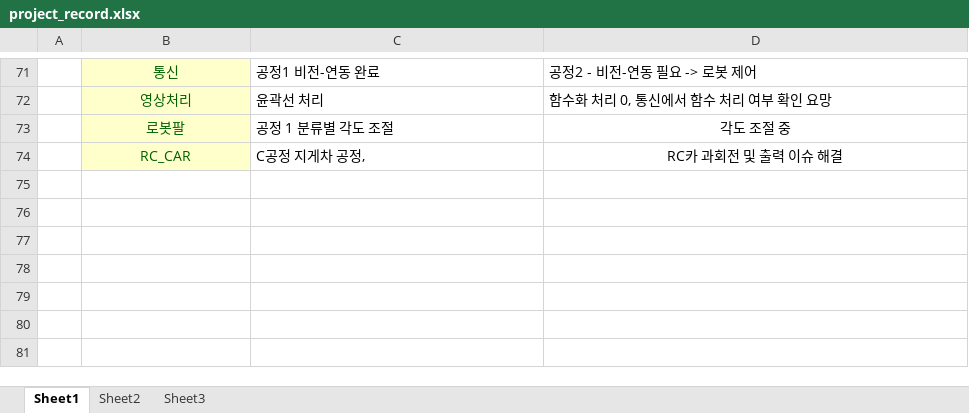
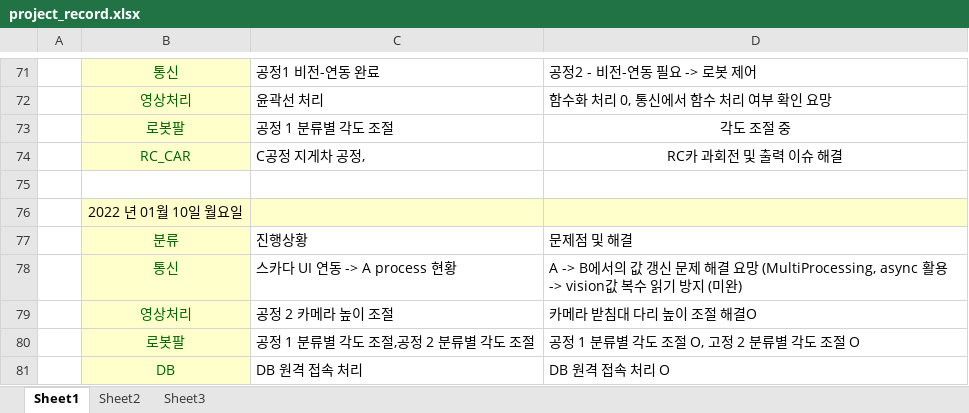
Before and after one commit to SW-Lee31/SF_project, an Excel workbook: project_record.xlsx, sheet Sheet1, drawn as a sheet; only a part is shown, gaps mark what is left out; values as stored, in another font and other column widths than the file's, no borders; the diff names each change by its address in the sheet, - before the commit and + after, or states it on an @@ line.

Commit message:
Update record

```diff
--- a/project_record.xlsx (sheet Sheet1)
+++ b/project_record.xlsx (sheet Sheet1)
+row 75: (empty)
+row 76:  | 2022 년 01월 10일 월요일
+row 77:  | 분류 | 진행상황 | 문제점 및 해결
+row 78:  | 통신 | 스카다 UI 연동 -> A process 현황 | A -> B에서의 값 갱신 문제 해결 요망 (MultiProcessing, async 활용 -> vision값 복수 읽기 방지 (미완)
+row 79:  | 영상처리 | 공정 2 카메라 높이 조절 | 카메라 받침대 다리 높이 조절 해결O
+row 80:  | 로봇팔 | 공정 1 분류별 각도 조절,공정 2 분류별 각도 조절 | 공정 1 분류별 각도 조절 O, 고정 2 분류별 각도 조절 O
+row 81:  | DB | DB 원격 접속 처리 | DB 원격 접속 처리 O
```
Also changed, not shown: 1 other file.
